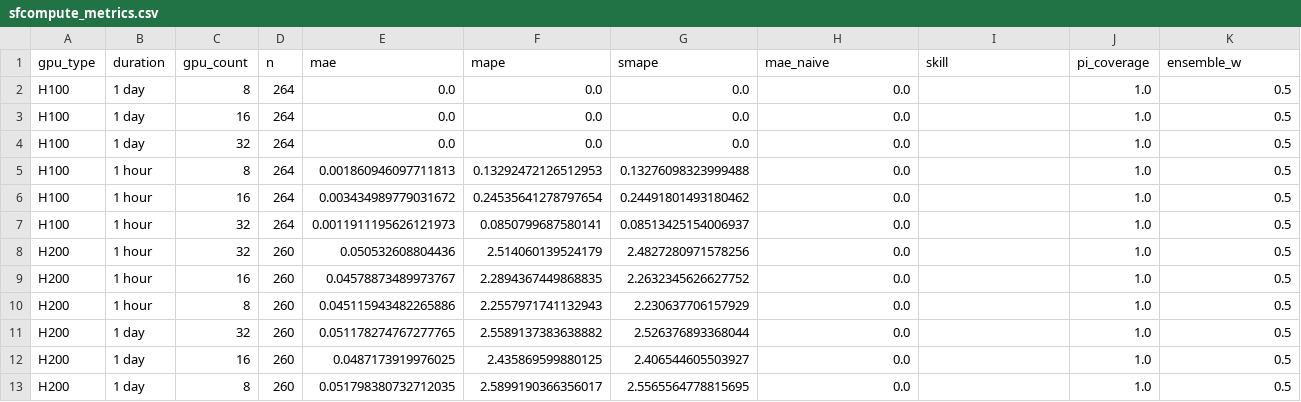
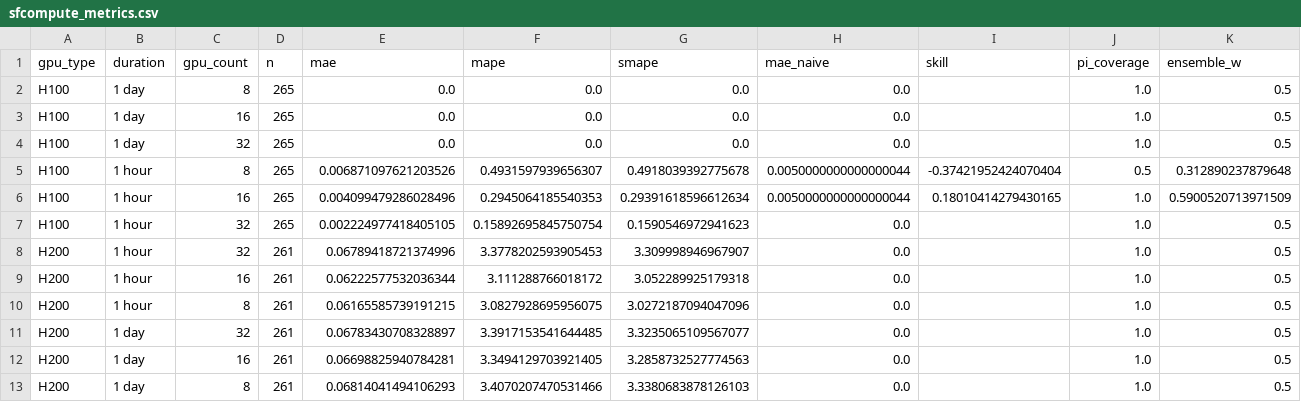
Before and after one commit to evieculloty9/gpu-pricing-scraper, a CSV file: docs/data/sfcompute_metrics.csv, drawn as a sheet.

```diff
--- a/docs/data/sfcompute_metrics.csv
+++ b/docs/data/sfcompute_metrics.csv
@@ -1,13 +1,13 @@
 gpu_type,duration,gpu_count,n,mae,mape,smape,mae_naive,skill,pi_coverage,ensemble_w
-H100,1 day,8,264,0.0,0.0,0.0,0.0,,1.0,0.5
-H100,1 day,16,264,0.0,0.0,0.0,0.0,,1.0,0.5
-H100,1 day,32,264,0.0,0.0,0.0,0.0,,1.0,0.5
-H100,1 hour,8,264,0.001860946097711813,0.13292472126512953,0.13276098323999488,0.0,,1.0,0.5
-H100,1 hour,16,264,0.003434989779031672,0.24535641278797654,0.24491801493180462,0.0,,1.0,0.5
-H100,1 hour,32,264,0.0011911195626121973,0.0850799687580141,0.08513425154006937,0.0,,1.0,0.5
-H200,1 hour,32,260,0.050532608804436,2.514060139524179,2.4827280971578256,0.0,,1.0,0.5
-H200,1 hour,16,260,0.04578873489973767,2.2894367449868835,2.2632345626627752,0.0,,1.0,0.5
-H200,1 hour,8,260,0.045115943482265886,2.2557971741132943,2.230637706157929,0.0,,1.0,0.5
-H200,1 day,32,260,0.051178274767277765,2.5589137383638882,2.526376893368044,0.0,,1.0,0.5
-H200,1 day,16,260,0.0487173919976025,2.435869599880125,2.406544605503927,0.0,,1.0,0.5
-H200,1 day,8,260,0.051798380732712035,2.5899190366356017,2.5565564778815695,0.0,,1.0,0.5
+H100,1 day,8,265,0.0,0.0,0.0,0.0,,1.0,0.5
+H100,1 day,16,265,0.0,0.0,0.0,0.0,,1.0,0.5
+H100,1 day,32,265,0.0,0.0,0.0,0.0,,1.0,0.5
+H100,1 hour,8,265,0.006871097621203526,0.4931597939656307,0.4918039392775678,0.0050000000000000044,-0.37421952424070404,0.5,0.312890237879648
+H100,1 hour,16,265,0.004099479286028496,0.2945064185540353,0.29391618596612634,0.0050000000000000044,0.18010414279430165,1.0,0.5900520713971509
+H100,1 hour,32,265,0.002224977418405105,0.15892695845750754,0.1590546972941623,0.0,,1.0,0.5
+H200,1 hour,32,261,0.06789418721374996,3.3778202593905453,3.309998946967907,0.0,,1.0,0.5
+H200,1 hour,16,261,0.06222577532036344,3.111288766018172,3.052289925179318,0.0,,1.0,0.5
+H200,1 hour,8,261,0.06165585739191215,3.0827928695956075,3.0272187094047096,0.0,,1.0,0.5
+H200,1 day,32,261,0.06783430708328897,3.3917153541644485,3.3235065109567077,0.0,,1.0,0.5
+H200,1 day,16,261,0.06698825940784281,3.3494129703921405,3.2858732527774563,0.0,,1.0,0.5
+H200,1 day,8,261,0.06814041494106293,3.4070207470531466,3.3380683878126103,0.0,,1.0,0.5
```
Also changed, not shown: docs/data/budget_scenarios.csv, docs/data/roi_catalog.csv, 6 other files.
